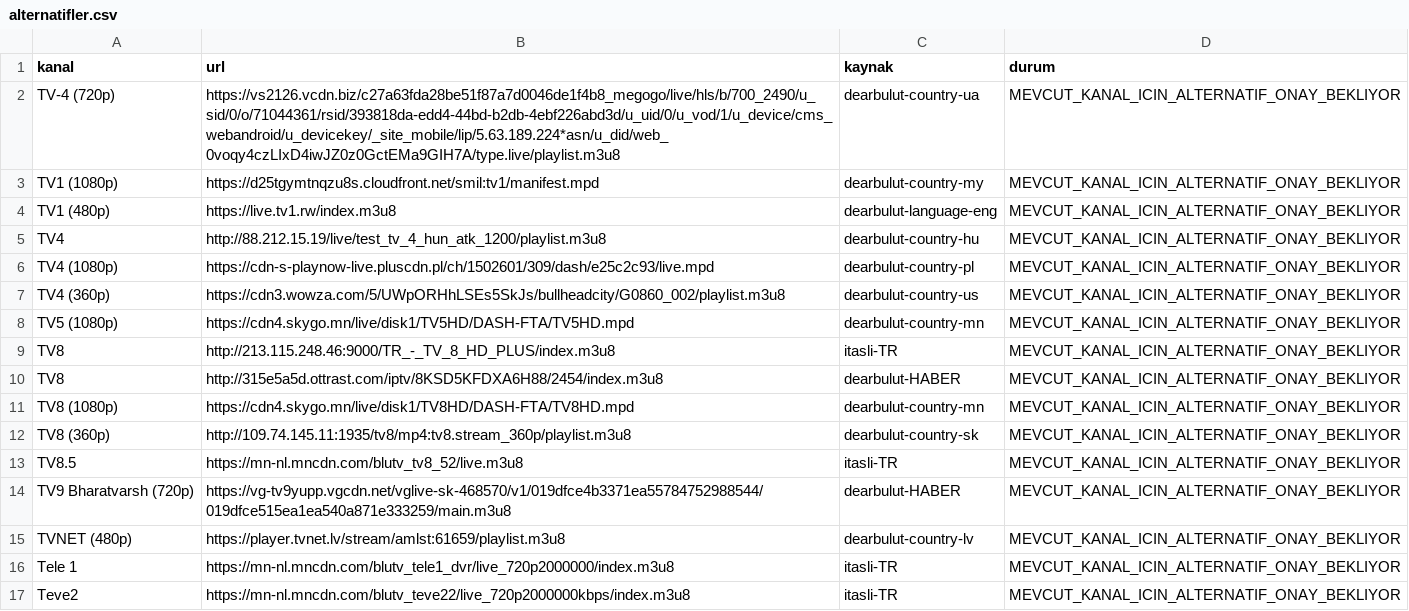
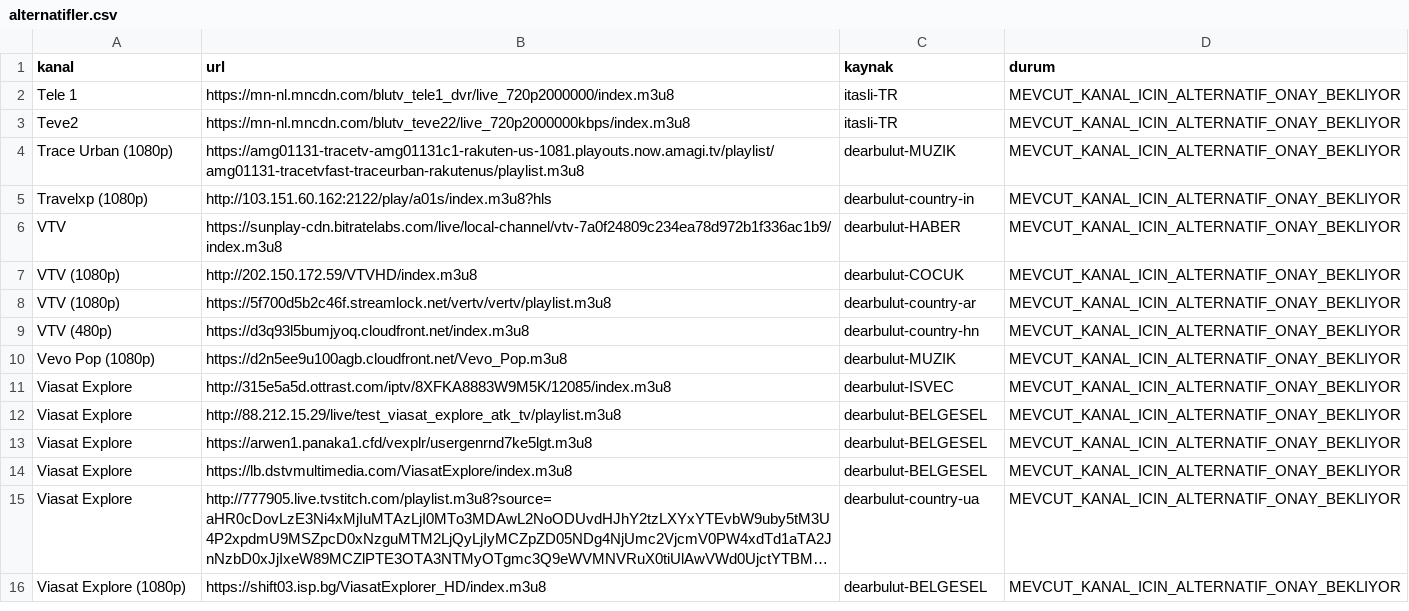
Before and after one commit to Madsc55/madsc-tv, a CSV file: madsc_kesif/alternatifler.csv, drawn as a sheet; only a part is shown; the shorter side is filled out with more unchanged rows; long unchanged cells end in ….

```diff
--- a/madsc_kesif/alternatifler.csv
+++ b/madsc_kesif/alternatifler.csv
@@ -1,16 +1,2 @@
 kanal,url,kaynak,durum
-TV-4 (720p),https://vs2126.vcdn.biz/c27a63fda28be51f87a7d0046de1f4b8_megogo/live/hls/b/700_2490/u_sid/0/o/71044361/rsid/393818da-edd4-44bd-b2db-4ebf226abd3d/u_uid/0/u_vod/1/u_device/cms_webandroid/u_devicekey/_site_mobile/lip/5.63.189.224*asn/u_did/web_0voqy4czLIxD4iwJZ0z0GctEMa9GIH7A/type.live/playlist.m3u8,dearbulut-country-ua,MEVCUT_KANAL_ICIN_ALTERNATIF_ONAY_BEKLIYOR
-TV1 (1080p),https://d25tgymtnqzu8s.cloudfront.net/smil:tv1/manifest.mpd,dearbulut-country-my,MEVCUT_KANAL_ICIN_ALTERNATIF_ONAY_BEKLIYOR
-TV1 (480p),https://live.tv1.rw/index.m3u8,dearbulut-language-eng,MEVCUT_KANAL_ICIN_ALTERNATIF_ONAY_BEKLIYOR
-TV4,http://88.212.15.19/live/test_tv_4_hun_atk_1200/playlist.m3u8,dearbulut-country-hu,MEVCUT_KANAL_ICIN_ALTERNATIF_ONAY_BEKLIYOR
-TV4 (1080p),https://cdn-s-playnow-live.pluscdn.pl/ch/1502601/309/dash/e25c2c93/live.mpd,dearbulut-country-pl,MEVCUT_KANAL_ICIN_ALTERNATIF_ONAY_BEKLIYOR
-TV4 (360p),https://cdn3.wowza.com/5/UWpORHhLSEs5SkJs/bullheadcity/G0860_002/playlist.m3u8,dearbulut-country-us,MEVCUT_KANAL_ICIN_ALTERNATIF_ONAY_BEKLIYOR
-TV5 (1080p),https://cdn4.skygo.mn/live/disk1/TV5HD/DASH-FTA/TV5HD.mpd,dearbulut-country-mn,MEVCUT_KANAL_ICIN_ALTERNATIF_ONAY_BEKLIYOR
-TV8,http://213.115.248.46:9000/TR_-_TV_8_HD_PLUS/index.m3u8,itasli-TR,MEVCUT_KANAL_ICIN_ALTERNATIF_ONAY_BEKLIYOR
-TV8,http://315e5a5d.ottrast.com/iptv/8KSD5KFDXA6H88/2454/index.m3u8,dearbulut-HABER,MEVCUT_KANAL_ICIN_ALTERNATIF_ONAY_BEKLIYOR
-TV8 (1080p),https://cdn4.skygo.mn/live/disk1/TV8HD/DASH-FTA/TV8HD.mpd,dearbulut-country-mn,MEVCUT_KANAL_ICIN_ALTERNATIF_ONAY_BEKLIYOR
-TV8 (360p),http://109.74.145.11:1935/tv8/mp4:tv8.stream_360p/playlist.m3u8,dearbulut-country-sk,MEVCUT_KANAL_ICIN_ALTERNATIF_ONAY_BEKLIYOR
-TV8.5,https://mn-nl.mncdn.com/blutv_tv8_52/live.m3u8,itasli-TR,MEVCUT_KANAL_ICIN_ALTERNATIF_ONAY_BEKLIYOR
-TV9 Bharatvarsh (720p),https://vg-tv9yupp.vgcdn.net/vglive-sk-468570/v1/019dfce4b3371ea55784752988544/019dfce515ea1ea540a871e333259/main.m3u8,dearbulut-HABER,MEVCUT_KANAL_ICIN_ALTERNATIF_ONAY_BEKLIYOR
-TVNET (480p),https://player.tvnet.lv/stream/amlst:61659/playlist.m3u8,dearbulut-country-lv,MEVCUT_KANAL_ICIN_ALTERNATIF_ONAY_BEKLIYOR
 Tele 1,https://mn-nl.mncdn.com/blutv_tele1_dvr/live_720p2000000/index.m3u8,itasli-TR,MEVCUT_KANAL_ICIN_ALTERNATIF_ONAY_BEKLIYOR
```
Also changed, not shown: madsc_kesif/ana_liste_calismayanlar.csv, madsc_kesif/ana_liste_saglik_raporu.csv, 7 other files.
